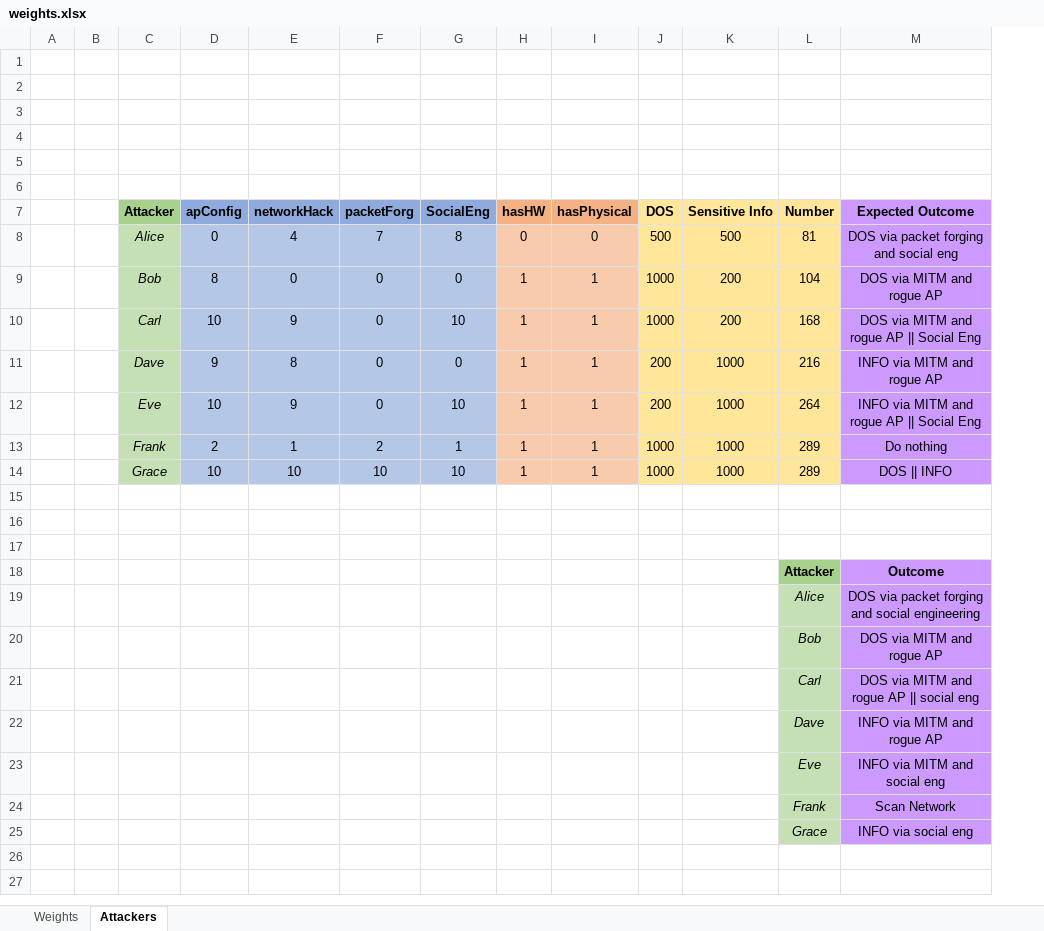
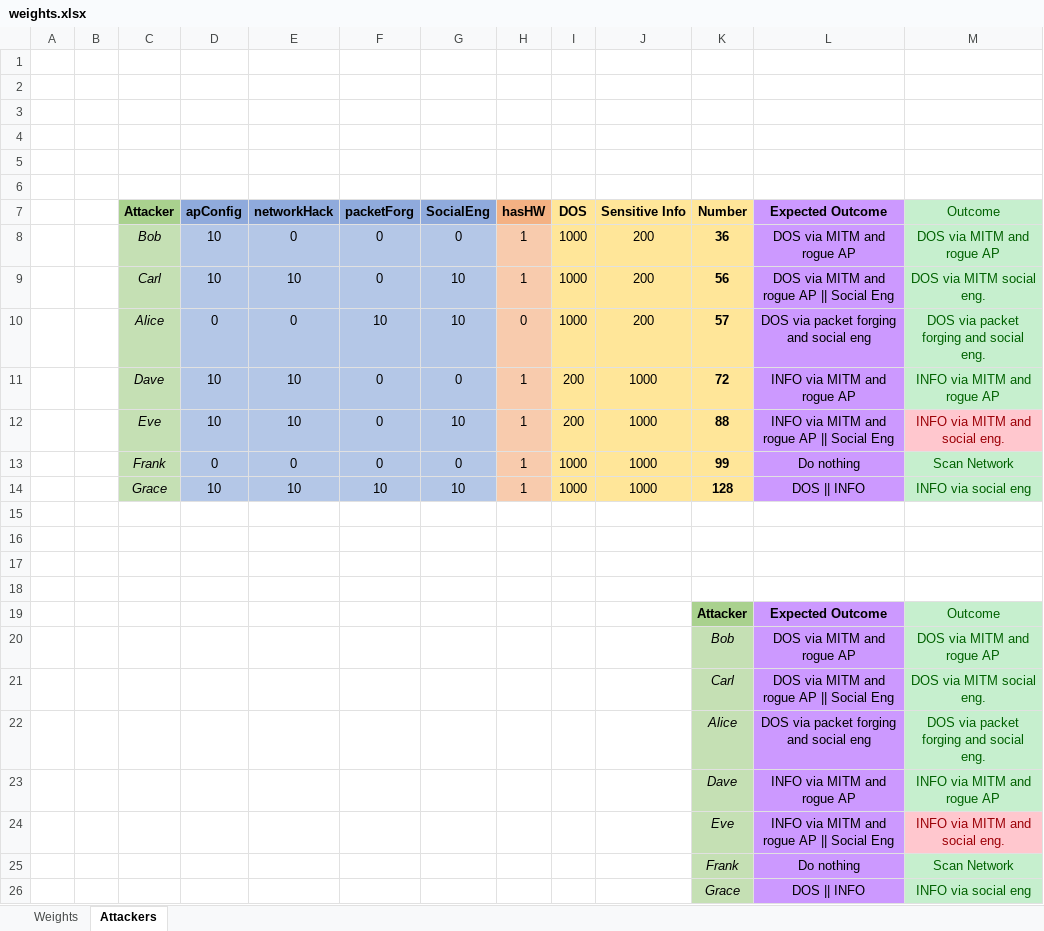
Before and after one commit to TheAsel/wpa-attacks-modeling, an Excel workbook: weights.xlsx, sheet Attackers, drawn as a sheet; values as stored, in another font and other column widths than the file's, no borders; removed rows and columns are numbered as before the commit, all else as after; the diff names each change by its address in the sheet, - before the commit and + after, or states it on an @@ line.

```diff
--- a/weights.xlsx (sheet Attackers)
+++ b/weights.xlsx (sheet Attackers)
-column I (hasPhysical), rows 9-14: all 1
+column M (Outcome), rows 8-9: DOS via MITM and rogue AP | DOS via MITM social eng.; rows 11-14: INFO via MITM and rogue AP | INFO via MITM and social eng. | Scan Network | INFO via social eng; rows 19-21: Outcome | DOS via MITM and rogue AP | DOS via MITM social eng.; rows 23-26: INFO via MITM and rogue AP | INFO via MITM and social eng. | Scan Network | INFO via social eng
-row 8:  |  | Alice | 0 | 4 | 7 | 8 | 0 | 0 | 500 | 500 | 81 | DOS via packet forging and social eng
-D8 (apConfig): 8
+D8 (apConfig): 10
-K8 (Number): 104
+K8 (Number): 36
-K8:K9 bold: off
+K8:K9 bold: on
-E9 (networkHack): 9
+E9 (networkHack): 10
-K9 (Number): 168
+K9 (Number): 56
+row 10:  |  | Alice | 0 | 0 | 10 | 10 | 0 | 1000 | 200 | 57 | DOS via packet forging and social eng | DOS via packet forging and social eng.
-D11 (apConfig): 9
+D11 (apConfig): 10
-E11 (networkHack): 8
+E11 (networkHack): 10
-K11 (Number): 216
+K11 (Number): 72
-K11:K14 bold: off
+K11:K14 bold: on
-E12 (networkHack): 9
+E12 (networkHack): 10
-K12 (Number): 264
+K12 (Number): 88
-D13 (apConfig): 2
+D13 (apConfig): 0
-E13 (networkHack): 1
+E13 (networkHack): 0
-F13 (packetForg): 2
+F13 (packetForg): 0
-G13 (SocialEng): 1
+G13 (SocialEng): 0
-K13 (Number): 289
+K13 (Number): 99
-K14 (Number): 289
+K14 (Number): 128
+row 18: (empty)
-L19 (Expected Outcome): Outcome
+L19 (Expected Outcome): Expected Outcome
-row 19:  |  |  |  |  |  |  |  |  |  |  | Alice | DOS via packet forging and social engineering
-L21 (Expected Outcome): DOS via MITM and rogue AP || social eng
+L21 (Expected Outcome): DOS via MITM and rogue AP || Social Eng
+row 22:  |  |  |  |  |  |  |  |  |  | Alice | DOS via packet forging and social eng | DOS via packet forging and social eng.
-L24 (Expected Outcome): INFO via MITM and social eng
+L24 (Expected Outcome): INFO via MITM and rogue AP || Social Eng
-L25 (Expected Outcome): Scan Network
+L25 (Expected Outcome): Do nothing
-L26 (Expected Outcome): INFO via social eng
+L26 (Expected Outcome): DOS || INFO
```
Also changed, not shown: sheet Weights, 1 other file.
